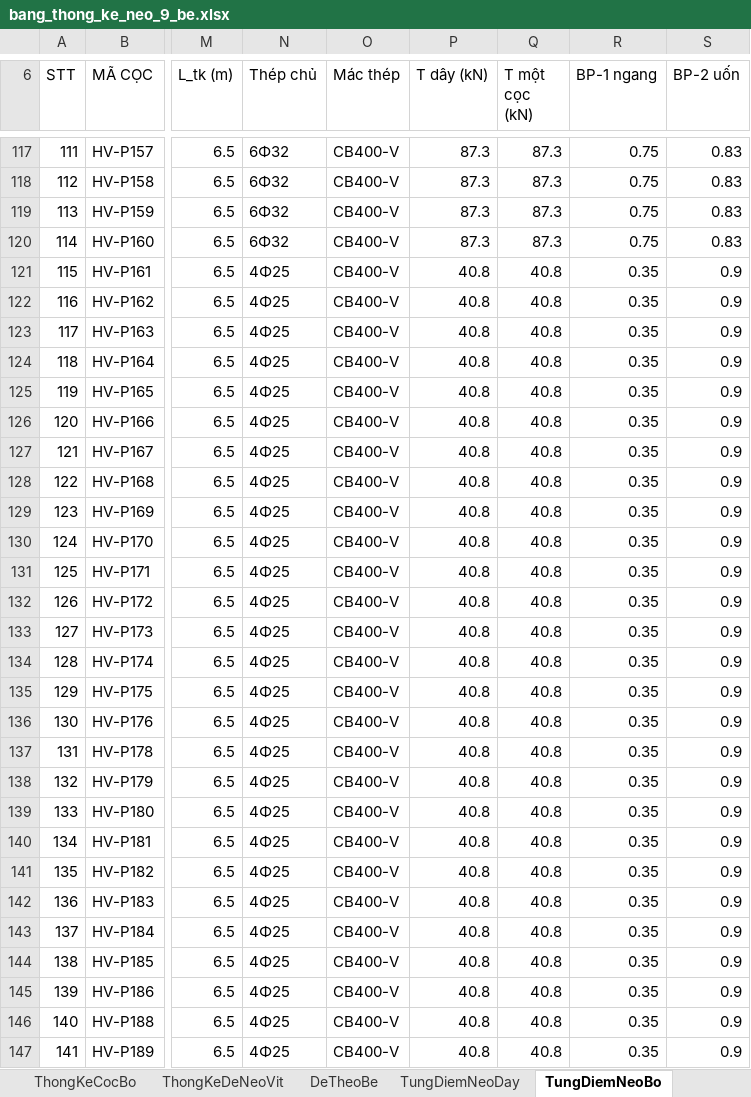
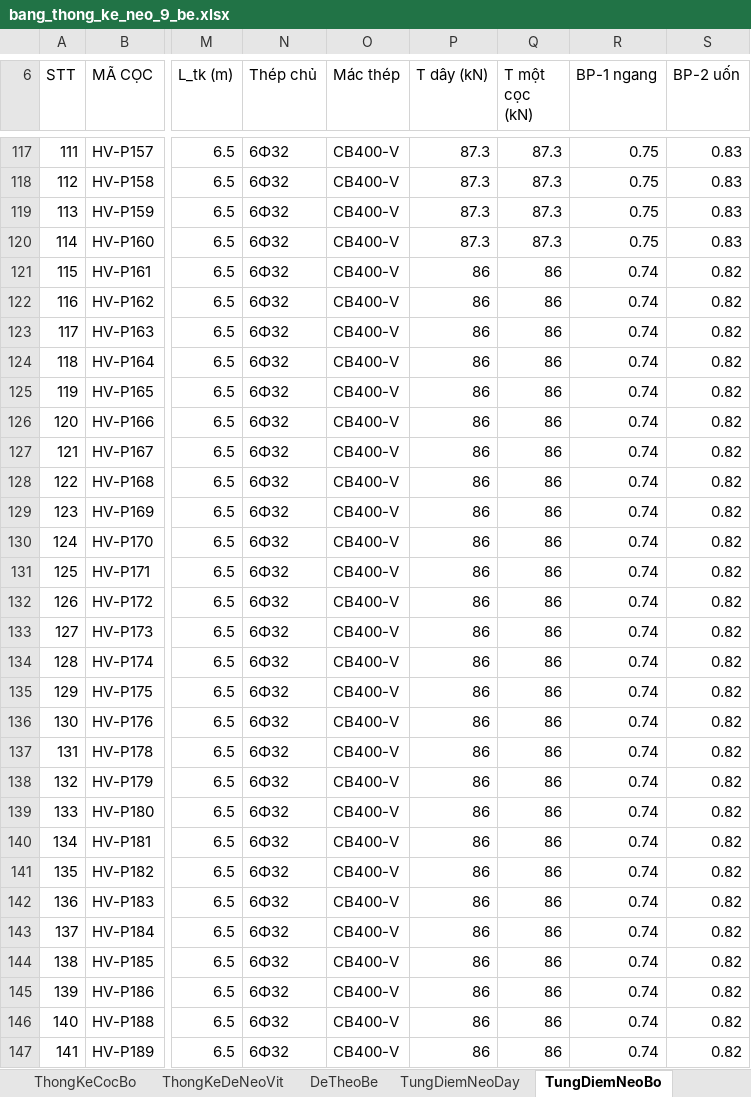
Before and after one commit to MinhNhat108/webneobe, an Excel workbook: docs/mat-bang-neo-9-be/bang_thong_ke_neo_9_be.xlsx, sheet TungDiemNeoBo, drawn as a sheet; only a part is shown, gaps mark what is left out; values as stored, in another font and other column widths than the file's, no borders; the diff covers the shown part only; the diff names each change by its address in the sheet, - before the commit and + after, or states it on an @@ line.

```diff
--- a/docs/mat-bang-neo-9-be/bang_thong_ke_neo_9_be.xlsx (sheet TungDiemNeoBo)
+++ b/docs/mat-bang-neo-9-be/bang_thong_ke_neo_9_be.xlsx (sheet TungDiemNeoBo)
-N121:N147 (Thép chủ): 4Φ25
+N121:N147 (Thép chủ): 6Φ32
-P121:P147 (T dây (kN)): 40.8
+P121:P147 (T dây (kN)): 86
-Q121:Q147 (T một cọc (kN)): 40.8
+Q121:Q147 (T một cọc (kN)): 86
-R121:R147 (BP-1 ngang): 0.35
+R121:R147 (BP-1 ngang): 0.74
-S121:S147 (BP-2 uốn): 0.9
+S121:S147 (BP-2 uốn): 0.82
```
Also changed, not shown: 826 edited cells elsewhere in this sheet, sheet ThongKeCocBo, sheet TungDiemNeoDay, sheet ThongKeDeNeoVit, sheet DeTheoBe, sheet ChieuDaiCatCap, public/docs_ban_mong/HOBANMONG_THONG_KE_VAT_TU_NEO.xlsx, public/docs_huoi_vanh/HOHUOIVANH_BANG_THONG_KE_NEO_9_BE_PA3_DE_VIT.xlsx, 41 other files.
